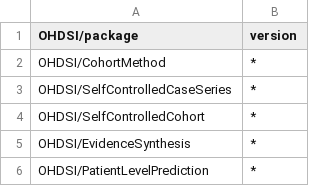
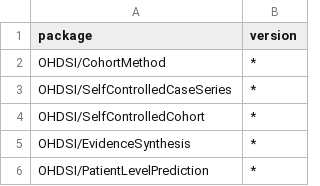
Before and after one commit to mvankessel-EMC/DependencyReviewerWhitelists, a CSV file: hades.csv, drawn as a sheet; only a part is shown.

Commit message:
Update hades.csv

```diff
--- a/hades.csv
+++ b/hades.csv
@@ -1,2 +1,2 @@
-"OHDSI/package","version"
+"package","version"
 "OHDSI/CohortMethod","*"
```
